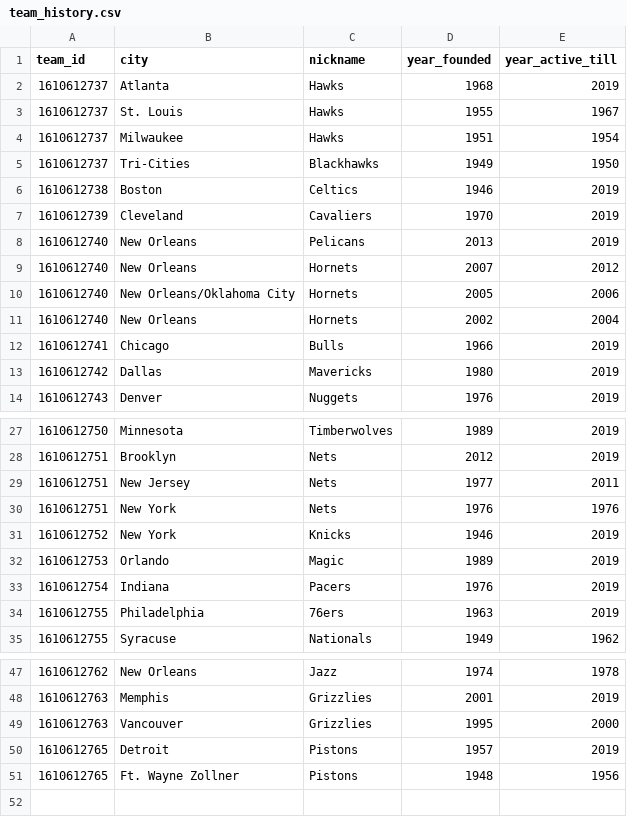
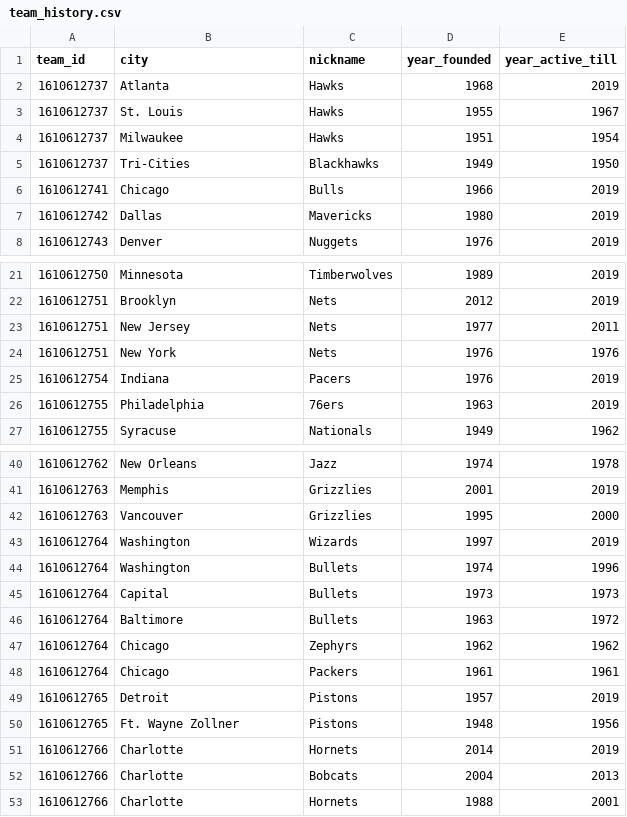
Before and after one commit to yomarhub/NbaAnalyse, a CSV file: data/raw/team_history.csv, drawn as a sheet; only a part is shown, gaps mark what is left out; removed rows and columns are numbered as before the commit, all else as after; the diff covers the shown part only; the diff names each change by its address in the sheet, - before the commit and + after, or states it on an @@ line.

```diff
--- a/data/raw/team_history.csv
+++ b/data/raw/team_history.csv
-row 6: 1610612738 | Boston | Celtics | 1946 | 2019
-row 7: 1610612739 | Cleveland | Cavaliers | 1970 | 2019
-row 8: 1610612740 | New Orleans | Pelicans | 2013 | 2019
-row 9: 1610612740 | New Orleans | Hornets | 2007 | 2012
-row 10: 1610612740 | New Orleans/Oklahoma City | Hornets | 2005 | 2006
-row 11: 1610612740 | New Orleans | Hornets | 2002 | 2004
-row 31: 1610612752 | New York | Knicks | 1946 | 2019
-row 32: 1610612753 | Orlando | Magic | 1989 | 2019
+row 43: 1610612764 | Washington | Wizards | 1997 | 2019
+row 44: 1610612764 | Washington | Bullets | 1974 | 1996
+row 45: 1610612764 | Capital | Bullets | 1973 | 1973
+row 46: 1610612764 | Baltimore | Bullets | 1963 | 1972
+row 47: 1610612764 | Chicago | Zephyrs | 1962 | 1962
+row 48: 1610612764 | Chicago | Packers | 1961 | 1961
+row 51: 1610612766 | Charlotte | Hornets | 2014 | 2019
+row 52: 1610612766 | Charlotte | Bobcats | 2004 | 2013
+row 53: 1610612766 | Charlotte | Hornets | 1988 | 2001
```
Also changed, not shown: 1 added row elsewhere in this file, data/raw/player.csv, data/raw/team.csv, 7 other files.
